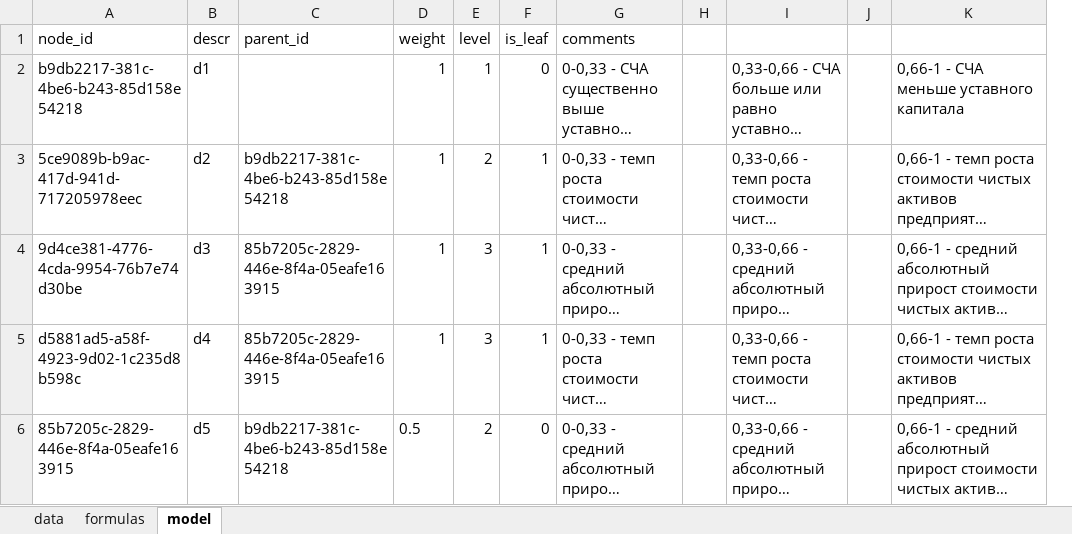
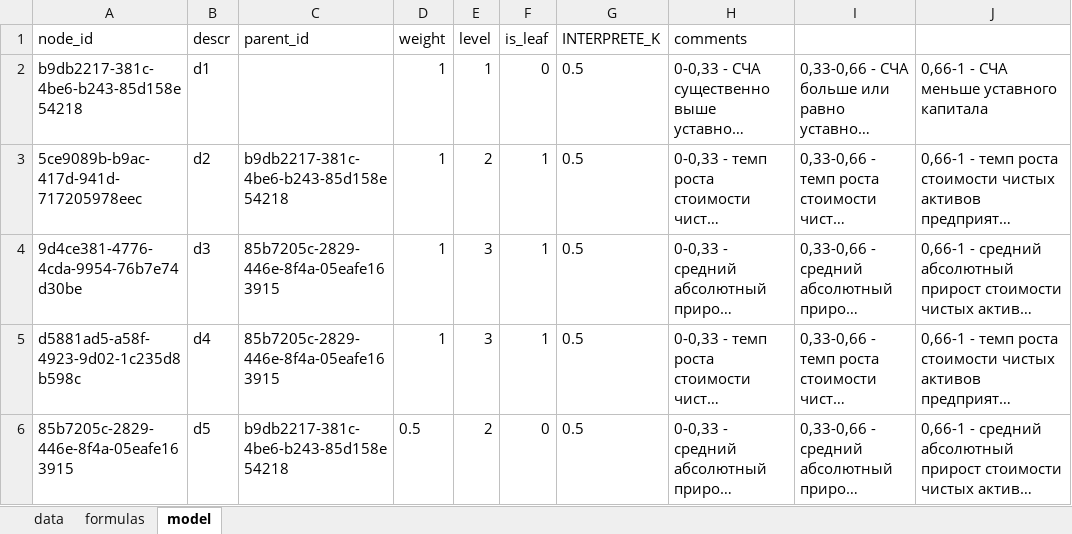
Before and after one commit to 34timmy/riskService, an Excel workbook: docs/black_box_test.xlsx, sheet model, drawn as a sheet; long unchanged cells end in …; values as stored, in another font and other column widths than the file's, no borders; removed rows and columns are numbered as before the commit, all else as after; the diff names each change by its address in the sheet, - before the commit and + after, or states it on an @@ line.

```diff
--- a/docs/black_box_test.xlsx (sheet model)
+++ b/docs/black_box_test.xlsx (sheet model)
+column G (INTERPRETE_K), rows 2-6: all 0.5
-column H, empty
-column J, empty
```
Also changed, not shown: 12 other files.
